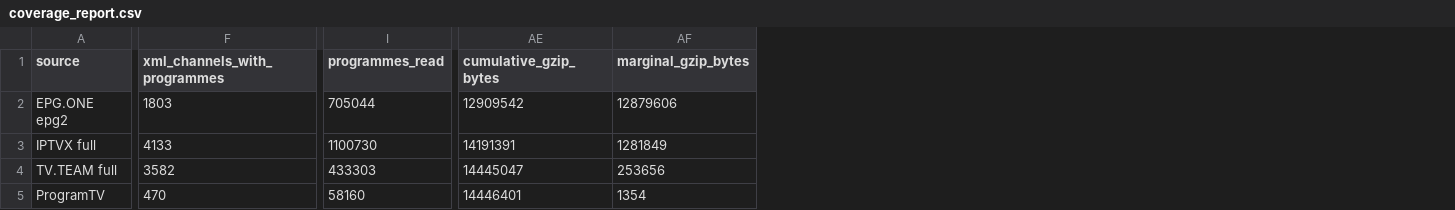
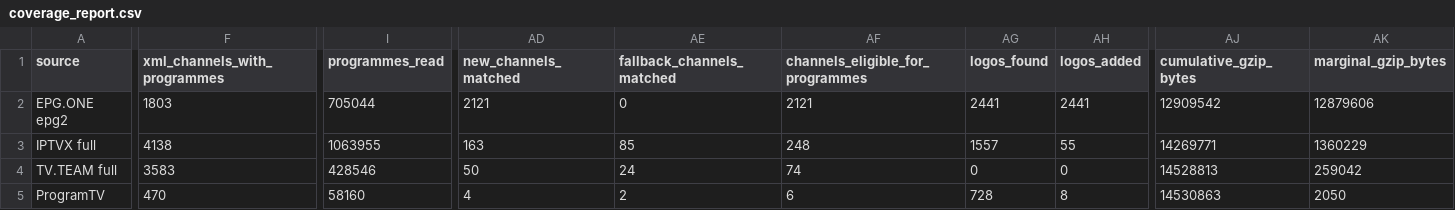
Before and after one commit to oleghkap/EPG-EDEM, a CSV file: coverage_report.csv, drawn as a sheet; only a part is shown, gaps mark what is left out; addresses are those after the commit; the diff covers the shown part only; the diff names each change by its address in the sheet, - before the commit and + after, or states it on an @@ line.

```diff
--- a/coverage_report.csv
+++ b/coverage_report.csv
+column AD (new_channels_matched), rows 2-5: 2121 | 163 | 50 | 4
+column AE (fallback_channels_matched), rows 2-5: 0 | 85 | 24 | 2
+column AF (channels_eligible_for_programmes), rows 2-5: 2121 | 248 | 74 | 6
+column AG (logos_found), rows 2-5: 2441 | 1557 | 0 | 728
+column AH (logos_added), rows 2-5: 2441 | 55 | 0 | 8
-F3 (xml_channels_with_programmes): 4133
+F3 (xml_channels_with_programmes): 4138
-I3 (programmes_read): 1100730
+I3 (programmes_read): 1063955
-AJ3 (cumulative_gzip_bytes): 14191391
+AJ3 (cumulative_gzip_bytes): 14269771
-AK3 (marginal_gzip_bytes): 1281849
+AK3 (marginal_gzip_bytes): 1360229
-F4 (xml_channels_with_programmes): 3582
+F4 (xml_channels_with_programmes): 3583
-I4 (programmes_read): 433303
+I4 (programmes_read): 428546
-AJ4 (cumulative_gzip_bytes): 14445047
+AJ4 (cumulative_gzip_bytes): 14528813
-AK4 (marginal_gzip_bytes): 253656
+AK4 (marginal_gzip_bytes): 259042
-AJ5 (cumulative_gzip_bytes): 14446401
+AJ5 (cumulative_gzip_bytes): 14530863
-AK5 (marginal_gzip_bytes): 1354
+AK5 (marginal_gzip_bytes): 2050
```
Also changed, not shown: 58 edited cells elsewhere in this file, channel_coverage.csv, 5 other files.
